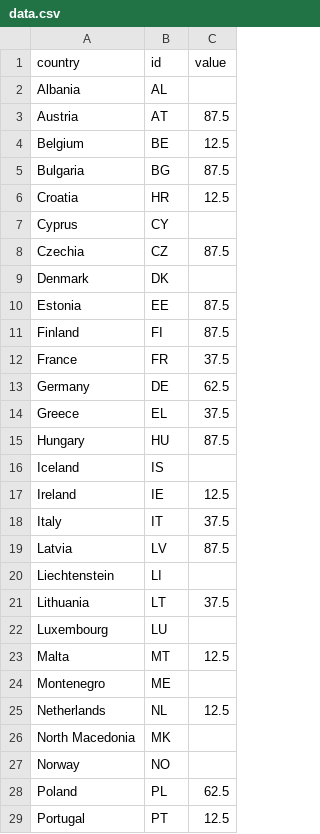
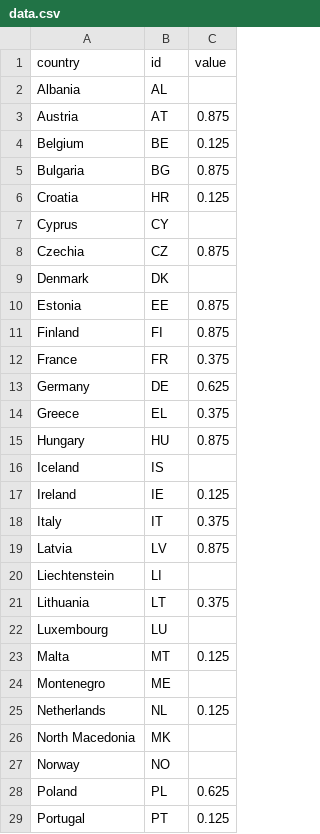
Before and after one commit to EuranetPlus/map-russian-gas, a CSV file: static/data/thematic/data.csv, drawn as a sheet; only a part is shown; the diff covers the shown part only.

Commit message:
Update data.csv

```diff
--- a/static/data/thematic/data.csv
+++ b/static/data/thematic/data.csv
@@ -2,28 +2,28 @@ country,id,value
 Albania,AL,
-Austria,AT,87.5
-Belgium,BE,12.5
-Bulgaria,BG,87.5
-Croatia,HR,12.5
+Austria,AT,0.875
+Belgium,BE,0.125
+Bulgaria,BG,0.875
+Croatia,HR,0.125
 Cyprus,CY,
-Czechia,CZ,87.5
+Czechia,CZ,0.875
 Denmark,DK,
-Estonia,EE,87.5
-Finland,FI,87.5
-France,FR,37.5
-Germany,DE,62.5
-Greece,EL,37.5
-Hungary,HU,87.5
+Estonia,EE,0.875
+Finland,FI,0.875
+France,FR,0.375
+Germany,DE,0.625
+Greece,EL,0.375
+Hungary,HU,0.875
 Iceland,IS,
-Ireland,IE,12.5
-Italy,IT,37.5
-Latvia,LV,87.5
+Ireland,IE,0.125
+Italy,IT,0.375
+Latvia,LV,0.875
 Liechtenstein,LI,
-Lithuania,LT,37.5
+Lithuania,LT,0.375
 Luxembourg,LU,
-Malta,MT,12.5
+Malta,MT,0.125
 Montenegro,ME,
-Netherlands,NL,12.5
+Netherlands,NL,0.125
 North Macedonia,MK,
 Norway,NO,
-Poland,PL,62.5
-Portugal,PT,12.5
+Poland,PL,0.625
+Portugal,PT,0.125
```
Also changed, not shown: 5 edited cells elsewhere in this file.
